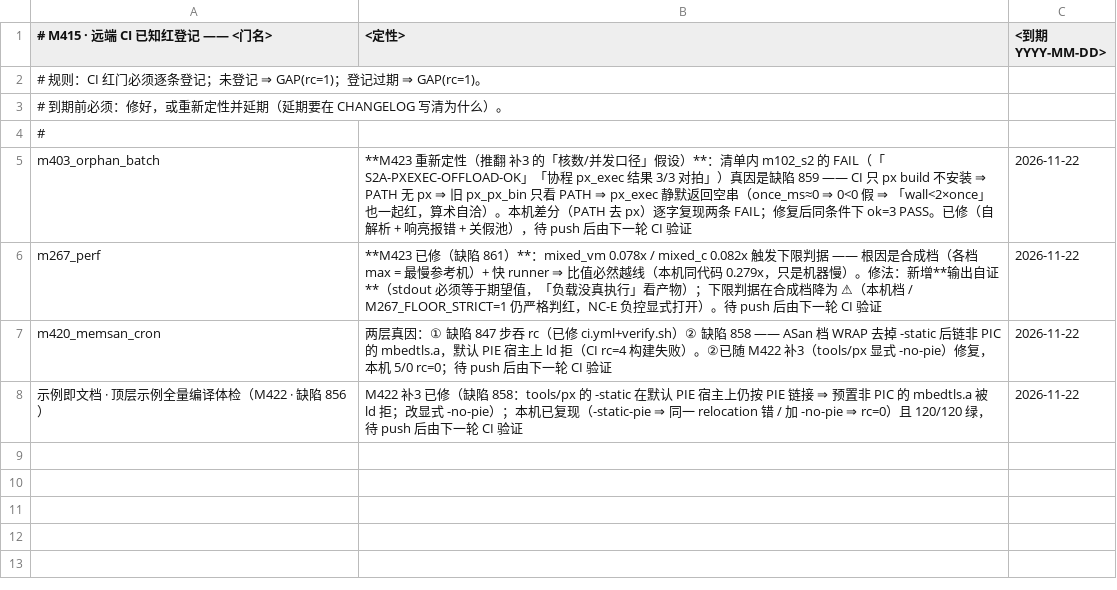
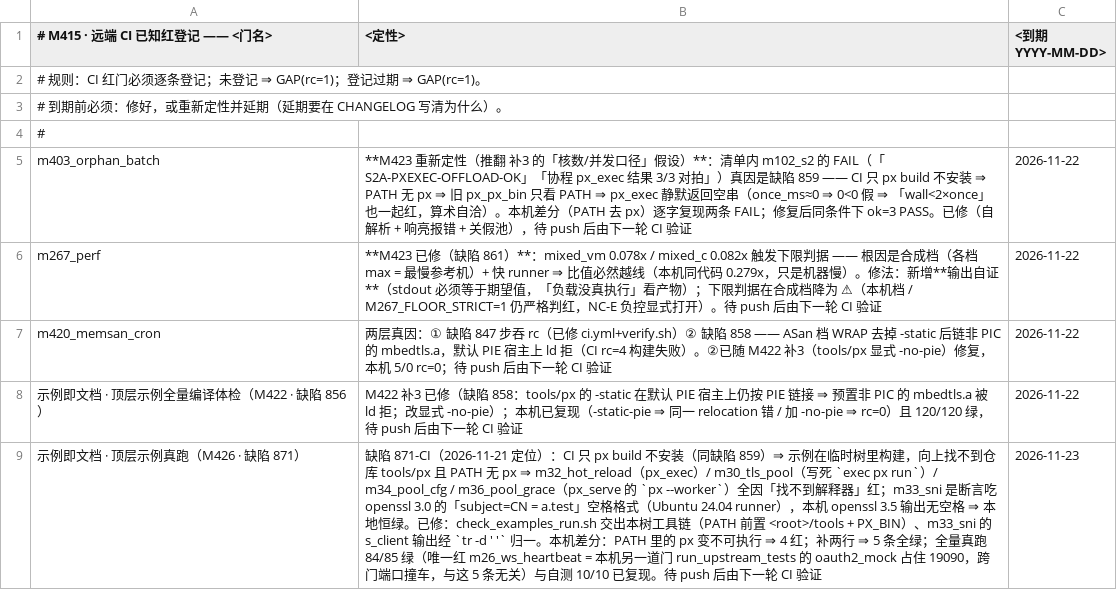
Before and after one commit to NanzhanGroup/PuXian, a TSV file: packaging/ci_known_red.tsv, drawn as a sheet; the diff names each change by its address in the sheet, - before the commit and + after, or states it on an @@ line.

Commit message:
fix(ci): 示例即文档门补树内 px 前提 + m33 openssl 3.0 输出归一（缺陷 878）

```diff
--- a/packaging/ci_known_red.tsv
+++ b/packaging/ci_known_red.tsv
+row 9: 示例即文档 · 顶层示例真跑（M426 · 缺陷 871） | 缺陷 871-CI（2026-11-21 定位）：CI 只 px build 不安装（同缺陷 859）⇒ 示例在临时树里构建，向上找不到仓库 tools/px 且 PATH 无 px ⇒ m32_hot_reload（px_exec）/ m30_tls_pool（写死 `exec px run`）/ m34_pool_cfg / m36_pool_grace（px_serve 的 `px --worker`）全因「找不到解释器」红；m33_sni 是断言吃 openssl 3.0 的「subject=CN = a.test」空格格式（Ubuntu 24.04 runner），本机 openssl 3.5 输出无空格 ⇒ 本地恒绿。已修：check_examples_run.sh 交出本树工具链（PATH 前置 <root>/tools + PX_BIN）、m33_sni 的 s_client 输出经 `tr -d ' '` 归一。本机差分：PATH 里的 px 变不可执行 ⇒ 4 红；补两行 ⇒ 5 条全绿；全量真跑 84/85 绿（唯一红 m26_ws_heartbeat = 本机另一道门 run_upstream_tests 的 oauth2_mock 占住 19090，跨门端口撞车，与这 5 条无关）与自测 10/10 已复现。待 push 后由下一轮 CI 验证 | 2026-11-23
```
Also changed, not shown: 3 other files.
